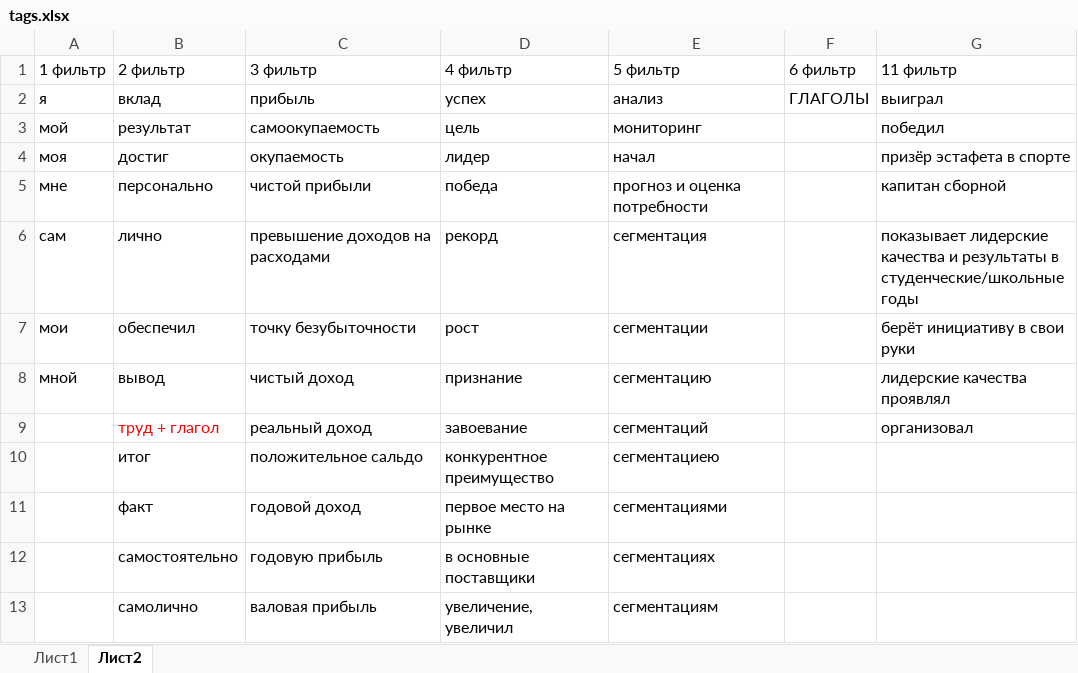
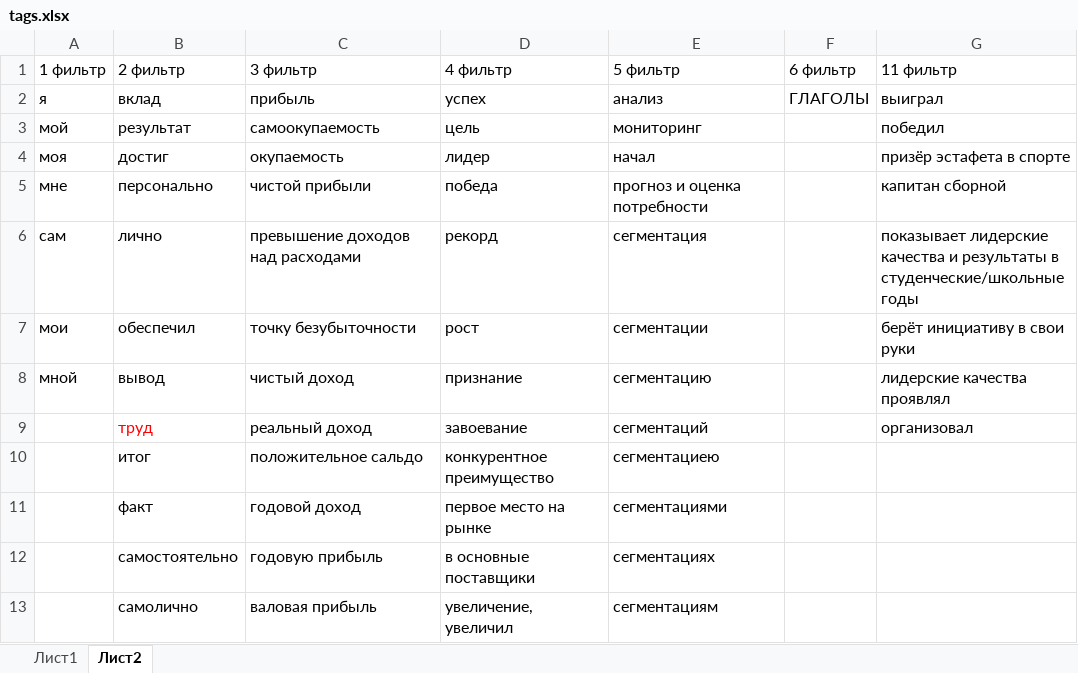
Before and after one commit to Piramind/hiree, an Excel workbook: tags.xlsx, sheet Лист2, drawn as a sheet; only a part is shown; values as stored, in another font and other column widths than the file's, no borders; the diff names each change by its address in the sheet, - before the commit and + after, or states it on an @@ line.

```diff
--- a/tags.xlsx (sheet Лист2)
+++ b/tags.xlsx (sheet Лист2)
-C6 (3 фильтр): превышение доходов на расходами
+C6 (3 фильтр): превышение доходов над расходами
-B9 (2 фильтр): труд + глагол
+B9 (2 фильтр): труд
```
Also changed, not shown: 33 other files.
